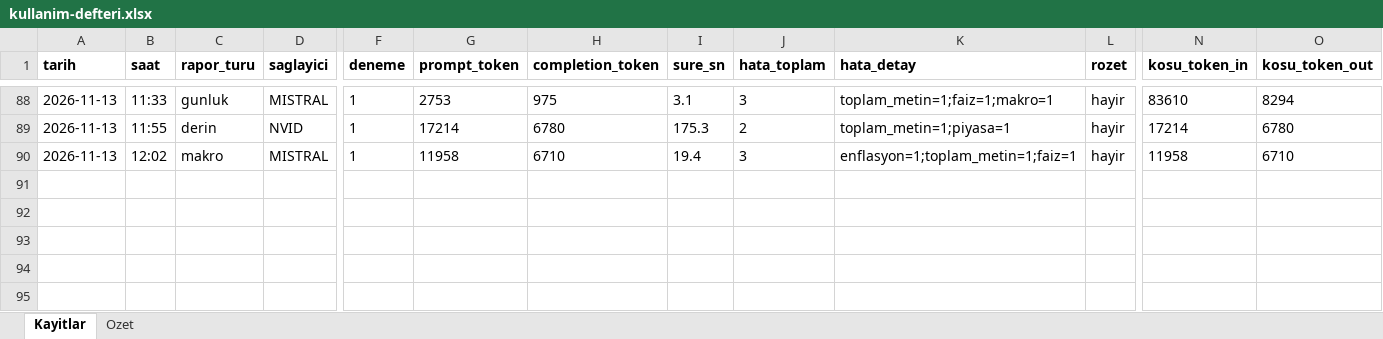
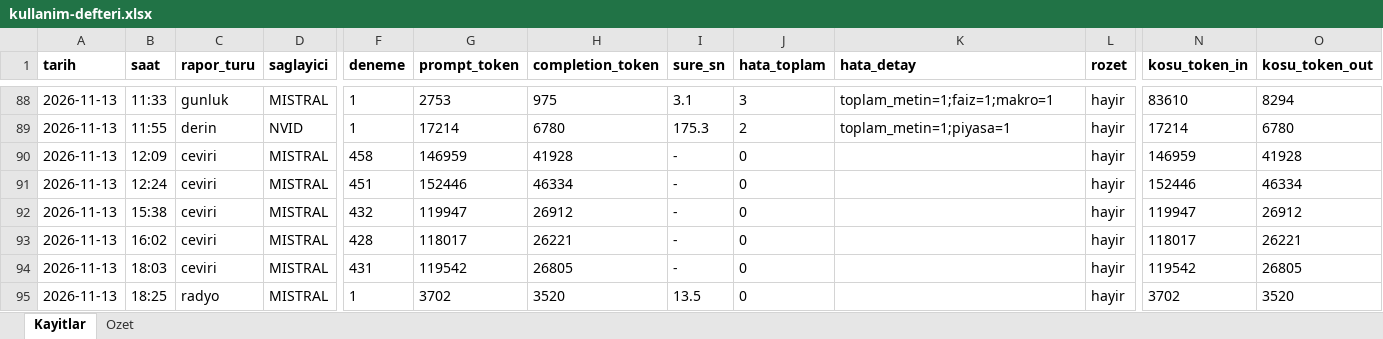
Before and after one commit to gunluk-raporlar/borsa-raporlari, an Excel workbook: data/kullanim-defteri.xlsx, sheet Kayitlar, drawn as a sheet; only a part is shown, gaps mark what is left out; values as stored, in another font and other column widths than the file's, no borders; addresses are those after the commit; rows hold the shown columns only; the diff names each change by its address in the sheet, - before the commit and + after, or states it on an @@ line.

Commit message:
BIST Radyo yayini guncellemesi [CI Skip]

```diff
--- a/data/kullanim-defteri.xlsx (sheet Kayitlar)
+++ b/data/kullanim-defteri.xlsx (sheet Kayitlar)
+row 90: 2026-11-13 | 12:09 | ceviri | MISTRAL | 458 | 146959 | 41928 | - | 0 |  | hayir | 146959 | 41928
+row 91: 2026-11-13 | 12:24 | ceviri | MISTRAL | 451 | 152446 | 46334 | - | 0 |  | hayir | 152446 | 46334
+row 92: 2026-11-13 | 15:38 | ceviri | MISTRAL | 432 | 119947 | 26912 | - | 0 |  | hayir | 119947 | 26912
+row 93: 2026-11-13 | 16:02 | ceviri | MISTRAL | 428 | 118017 | 26221 | - | 0 |  | hayir | 118017 | 26221
+row 94: 2026-11-13 | 18:03 | ceviri | MISTRAL | 431 | 119542 | 26805 | - | 0 |  | hayir | 119542 | 26805
-B95 (saat): 12:02
+B95 (saat): 18:25
-C95 (rapor_turu): makro
+C95 (rapor_turu): radyo
-G95 (prompt_token): 11958
+G95 (prompt_token): 3702
-H95 (completion_token): 6710
+H95 (completion_token): 3520
-I95 (sure_sn): 19.4
+I95 (sure_sn): 13.5
-J95 (hata_toplam): 3
+J95 (hata_toplam): 0
-K95 (hata_detay): enflasyon=1;toplam_metin=1;faiz=1
+K95 (hata_detay): (empty)
-N95 (kosu_token_in): 11958
+N95 (kosu_token_in): 3702
-O95 (kosu_token_out): 6710
+O95 (kosu_token_out): 3520
```
Also changed, not shown: sheet Ozet, 4 other files.
